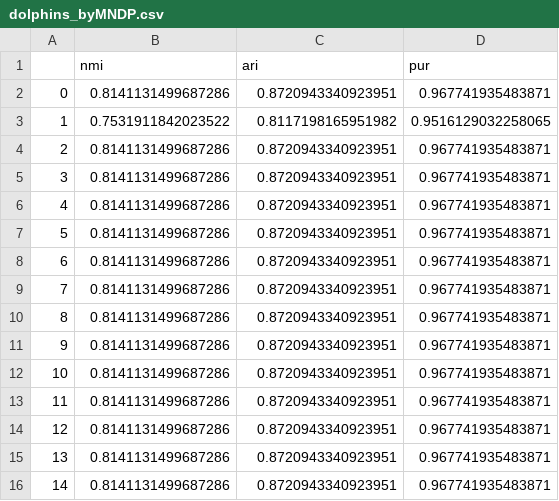
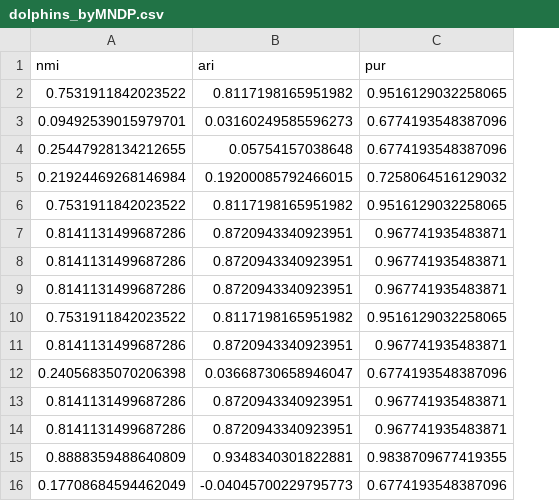
Before and after one commit to DeDao2333/MNDPEM, a CSV file: res/dolphins_byMNDP.csv, drawn as a sheet; removed rows and columns are numbered as before the commit, all else as after; the diff names each change by its address in the sheet, - before the commit and + after, or states it on an @@ line.

```diff
--- a/res/dolphins_byMNDP.csv
+++ b/res/dolphins_byMNDP.csv
-column A, rows 3-8: 1 | 2 | 3 | 4 | 5 | 6
+row 2: 0.7531911842023522 | 0.8117198165951982 | 0.9516129032258065
+row 3: 0.09492539015979701 | 0.03160249585596273 | 0.6774193548387096
+row 4: 0.25447928134212655 | 0.05754157038648 | 0.6774193548387096
+row 5: 0.21924469268146984 | 0.19200085792466015 | 0.7258064516129032
+row 10: 0.7531911842023522 | 0.8117198165951982 | 0.9516129032258065
@@ row 2 moved to row 11: 0.8141131499687286 @@
+row 12: 0.24056835070206398 | 0.03668730658946047 | 0.6774193548387096
-row 9: 7 | 0.8141131499687286 | 0.8720943340923951 | 0.967741935483871
-row 10: 8 | 0.8141131499687286 | 0.8720943340923951 | 0.967741935483871
-row 11: 9 | 0.8141131499687286 | 0.8720943340923951 | 0.967741935483871
-row 12: 10 | 0.8141131499687286 | 0.8720943340923951 | 0.967741935483871
-row 13: 11 | 0.8141131499687286 | 0.8720943340923951 | 0.967741935483871
-row 14: 12 | 0.8141131499687286 | 0.8720943340923951 | 0.967741935483871
-row 15: 13 | 0.8141131499687286 | 0.8720943340923951 | 0.967741935483871
-row 16: 14 | 0.8141131499687286 | 0.8720943340923951 | 0.967741935483871
+row 15: 0.8888359488640809 | 0.9348340301822881 | 0.9838709677419355
+row 16: 0.17708684594462049 | -0.04045700229795773 | 0.6774193548387096
```
Also changed, not shown: res/dolphins_byDANMF.csv, res/dolphins_byGEMSEC.csv, 1 other file.
